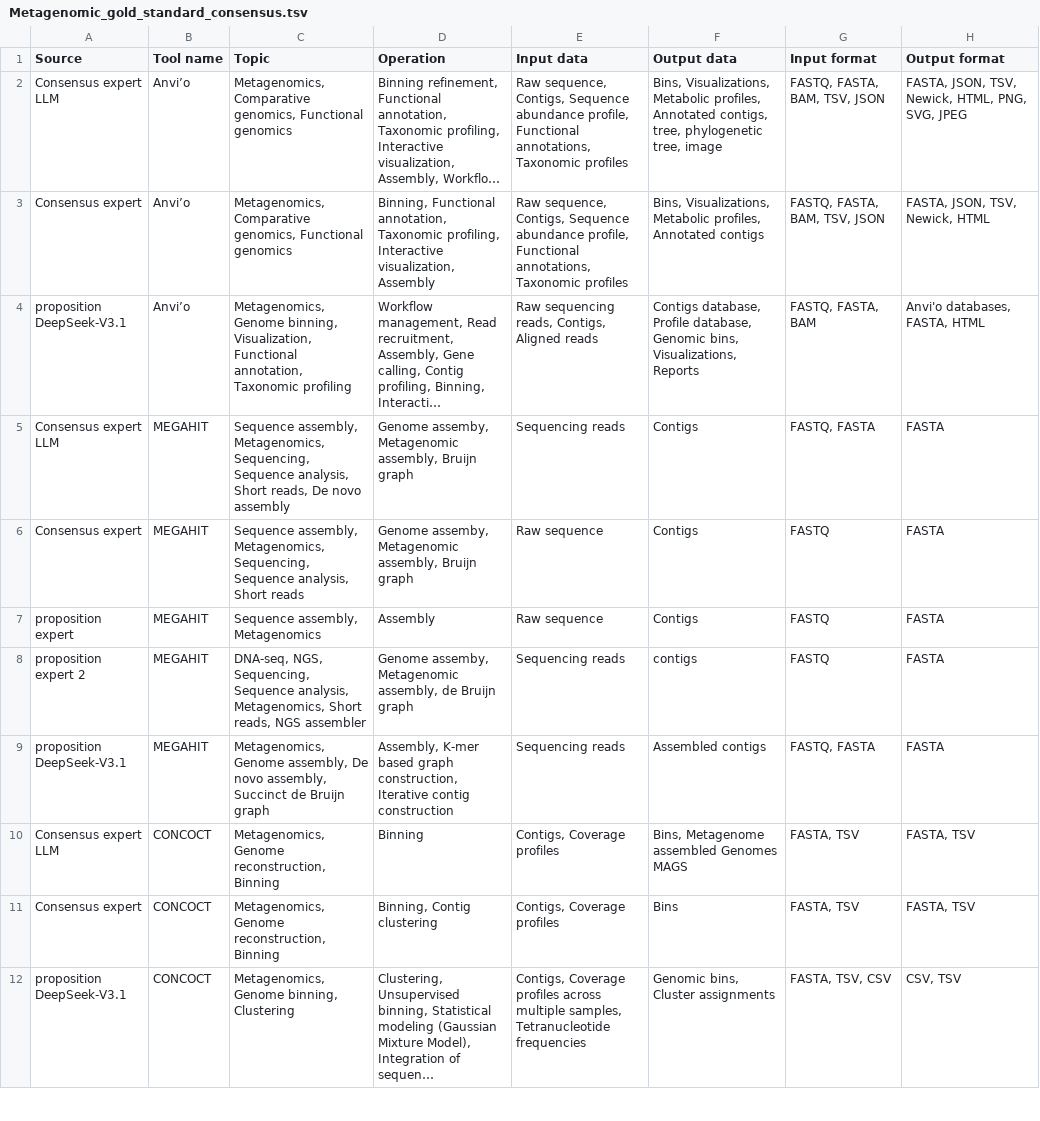
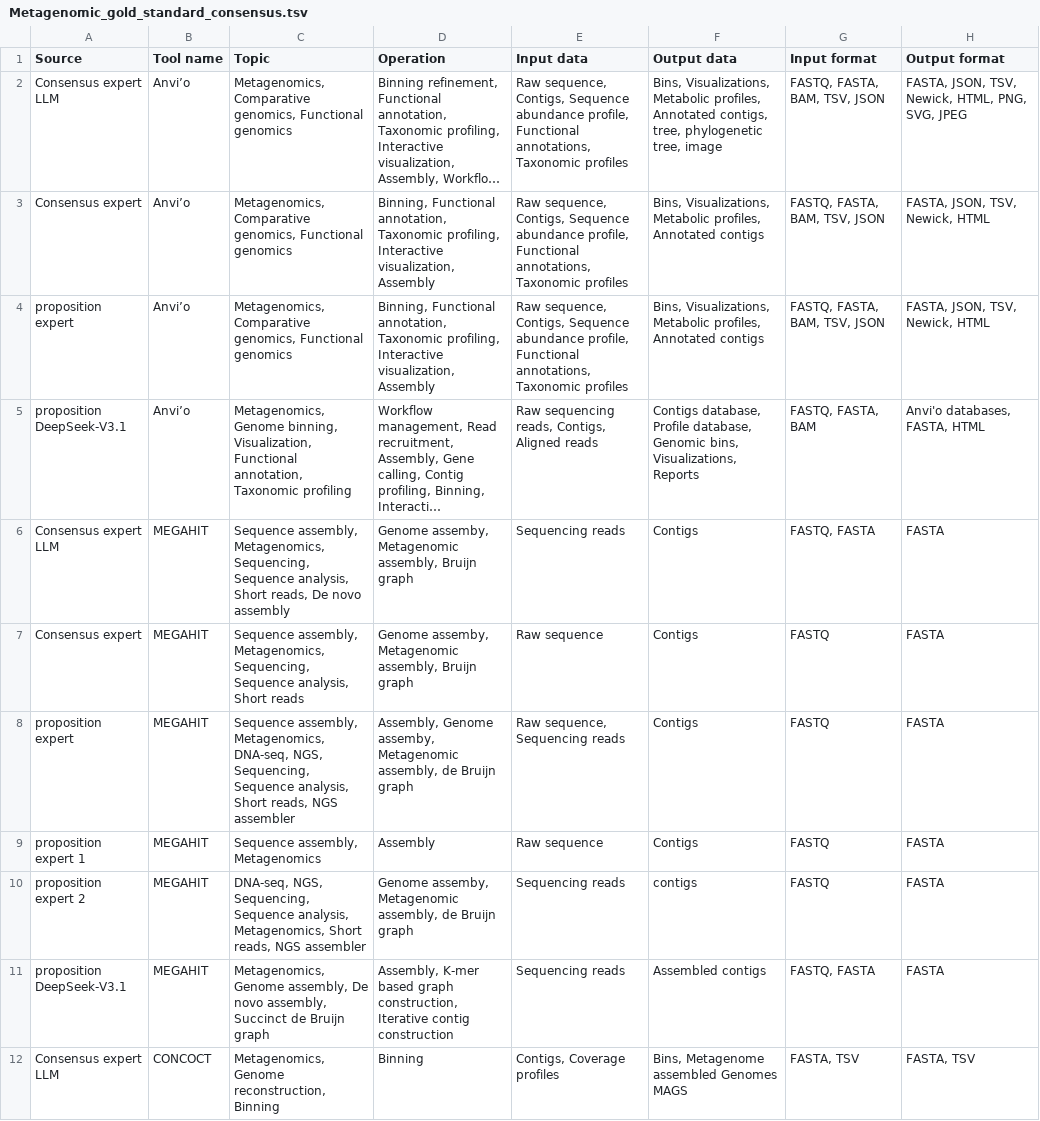
Before and after one commit to ulysseLeclanche/EDAM_ground_truth, a TSV file: Metagenomic_gold_standard_consensus.tsv, drawn as a sheet; only a part is shown; the shorter side is filled out with more unchanged rows; long unchanged cells end in …; addresses are those after the commit; the diff covers the shown part only; the diff names each change by its address in the sheet, - before the commit and + after, or states it on an @@ line.

Commit message:
Raw annotation files resulting from the expert-LLM consensus

```diff
--- a/Metagenomic_gold_standard_consensus.tsv
+++ b/Metagenomic_gold_standard_consensus.tsv
+row 4: proposition expert | Anvi’o | Metagenomics, Comparative genomics, Functional genomics | Binning, Functional annotation, Taxonomic profiling, Interactive visualization, Assembly | Raw sequence, Contigs, Sequence abundance profile, Functional annotations, Taxonomic profiles | Bins, Visualizations, Metabolic profiles, Annotated contigs | FASTQ, FASTA, BAM, TSV, JSON | FASTA, JSON, TSV, Newick, HTML
+row 8: proposition expert | MEGAHIT | Sequence assembly, Metagenomics, DNA-seq, NGS, Sequencing, Sequence analysis, Short reads, NGS assembler | Assembly, Genome assemby, Metagenomic assembly, de Bruijn graph | Raw sequence, Sequencing reads | Contigs | FASTQ | FASTA
-A9 (Source): proposition expert
+A9 (Source): proposition expert 1
```
Also changed, not shown: 6 added rows and 2 edited cells elsewhere in this file, 5 other files.
